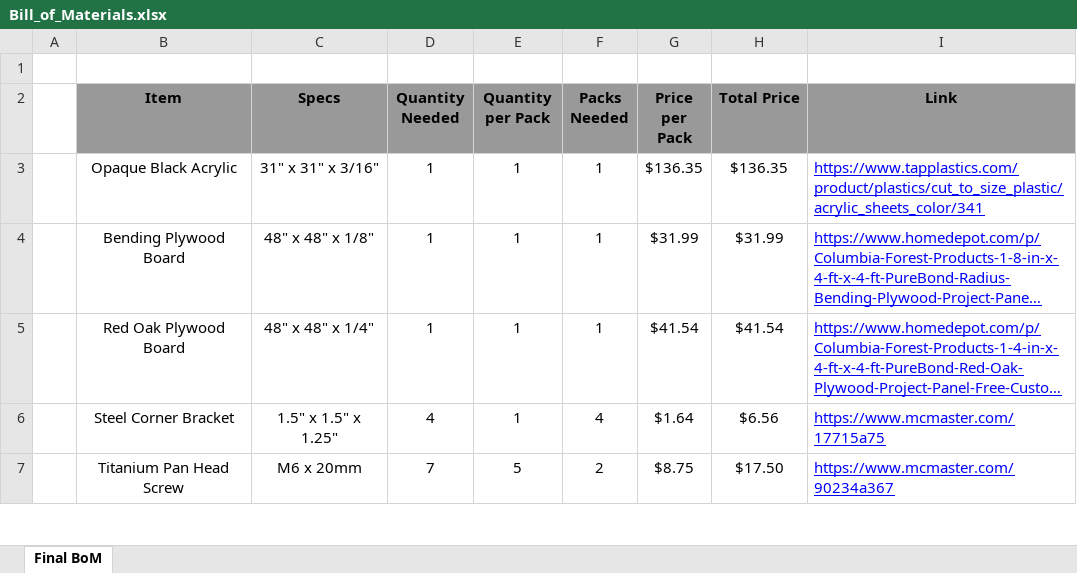
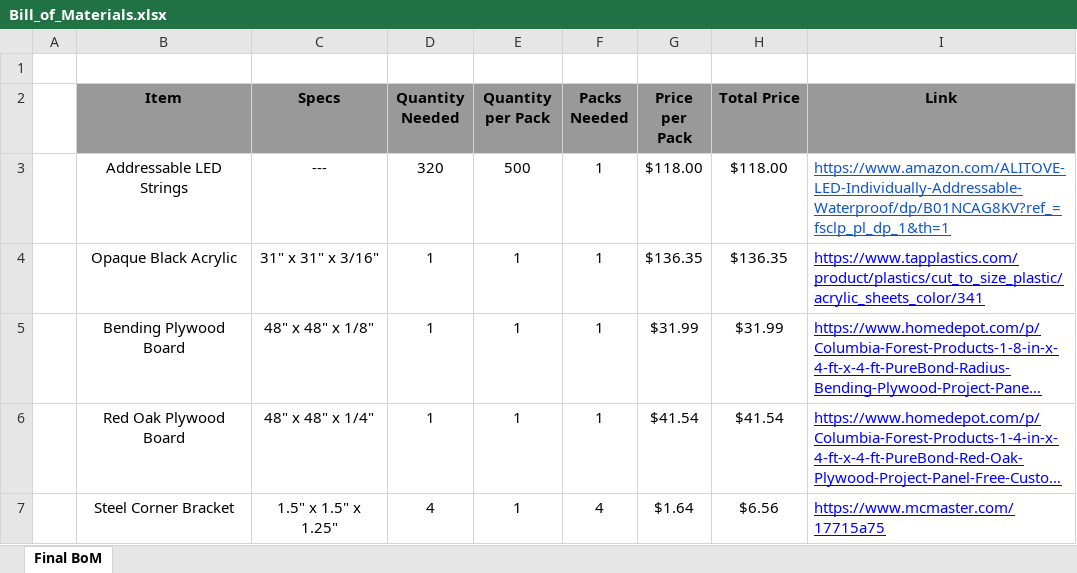
Before and after one commit to loco-lab/hera-led, an Excel workbook: Bill_of_Materials.xlsx, sheet Final BoM, drawn as a sheet; only a part is shown; the shorter side is filled out with more unchanged rows; long unchanged cells end in …; values as stored, in another font and other column widths than the file's, no borders; table styles not drawn; the diff names each change by its address in the sheet, - before the commit and + after, or states it on an @@ line.

Commit message:
Added LEDs
Somehow forgot about the most important part!

```diff
--- a/Bill_of_Materials.xlsx (sheet Final BoM)
+++ b/Bill_of_Materials.xlsx (sheet Final BoM)
+row 3:  | Addressable LED Strings | --- | 320 | 500 | 1 | $118.00 | $118.00 | https://www.amazon.com/ALITOVE-LED-Individually-Addressable-Waterproof/dp/B01NCAG8KV?ref_=fsclp_pl_dp_1&th=1
```
